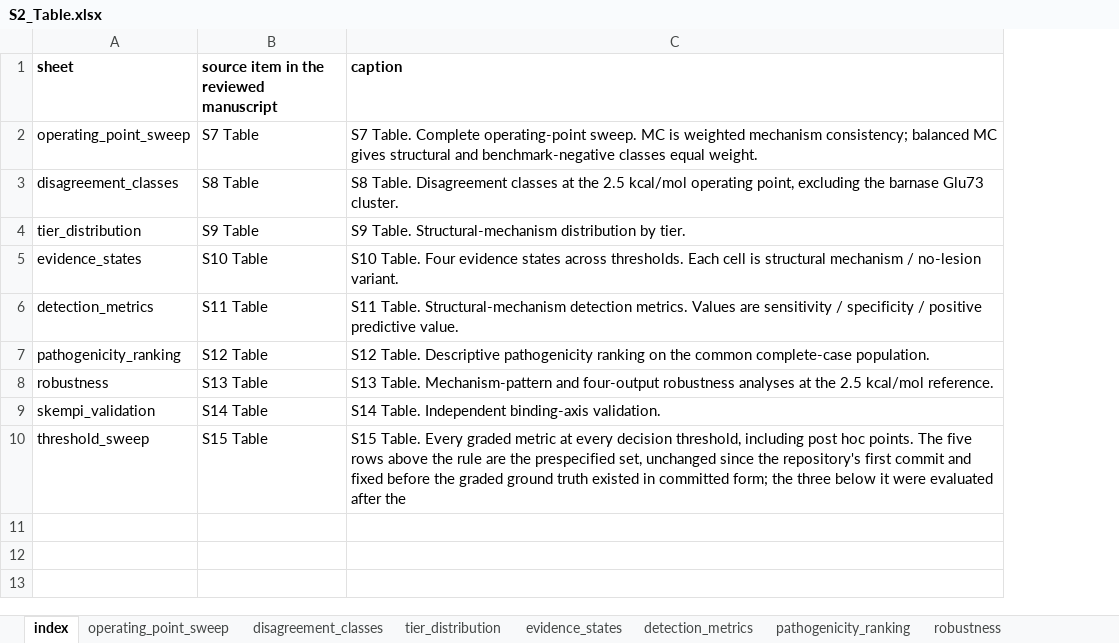
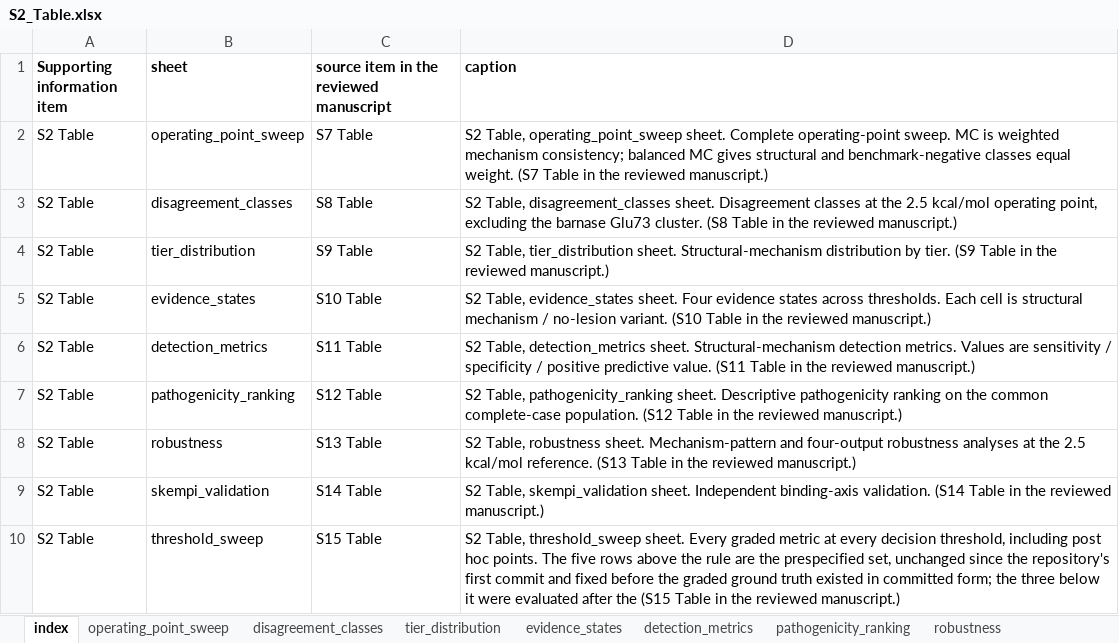
Before and after one commit to la424/comavi, an Excel workbook: submission/COMAVI_v7.12_SI/S2_Table.xlsx, sheet index, drawn as a sheet; values as stored, in another font and other column widths than the file's, no borders; addresses are those after the commit; the diff names each change by its address in the sheet, - before the commit and + after, or states it on an @@ line.

Commit message:
v7.12 SI compliance pass: self-describing SI files, no false item designations
A second pass over the supporting information against the journal's stated
rules. Four defects, three of them created by the consolidation itself.

  Section headings masqueraded as item designations. The consolidated notes
  kept the item name each section carried in the reviewed manuscript AS its
  heading, so S3 Text appeared to cite "S6 Text" through "S10 Text" -- five
  items absent from the submission. A reviewer reads those as pointers to
  missing files. Sections are now numbered locally, each file opens on a
  contents table giving the section title and the item name it carried
  before, and SI_INDEX.csv carries the same mapping for all 29.

  One dangling prose cross-reference. A sensitivity note pointed at
  "S4 Table", now a sheet inside S1 Table. It reads
  "S1 Table, context_comparators sheet". Every one of the 29 old
  designations was then checked across all 13 SI files: zero dangling.

  Data sheets were not self-describing. Supporting information is published
  exactly as provided, so a sheet opening on a bare header row leaves a
  reader with no statement of what the table is. All 15 now open on a caption
  row naming the item, the sheet, and the item the table came from. Cell
  content was asserted unchanged through the rewrite.

  Figures were not cited in ascending order at first appearance. Fig 4's
  first citation sat inside Table 3's legend, ahead of Figs 2 and 3. I had
  previously judged this acceptable, which was wrong: it satisfies the
  caption-placement rule but violates the citation-order rule, which is a
  separate requirement. The pointer was redundant with Fig 2's caption and
  is removed; body-text order is 1-7. Also removed a sentence that appeared
  twice verbatim in the same legend.

Verified against the rules rather than by inspection: item names contain S
plus a number; file names match item names; largest file 240.9 KB against the
20 MB cap; all 9 captions carry number, name and a one-line title and are
listed after the reference list; all 9 items cited in the body; no S# Text
item contained a table so nothing was lost in the fold; all 15 tables
round-trip cell-for-cell; all 4 SI figures byte-identical to current
generator output.

26 gates and unittest modules pass. The text rendering the audits read was
regenerated, since it now includes the SI files.

```diff
--- a/submission/COMAVI_v7.12_SI/S2_Table.xlsx (sheet index)
+++ b/submission/COMAVI_v7.12_SI/S2_Table.xlsx (sheet index)
+column A (Supporting information item), rows 2-10: all S2 Table
-D2 (caption): S7 Table. Complete operating-point sweep. MC is weighted mechanism consistency; balanced MC gives structural and benchmark-negative classes equal weight.
+D2 (caption): S2 Table, operating_point_sweep sheet. Complete operating-point sweep. MC is weighted mechanism consistency; balanced MC gives structural and benchmark-negative classes equal weight. (S7 Table in the reviewed manuscript.)
-D3 (caption): S8 Table. Disagreement classes at the 2.5 kcal/mol operating point, excluding the barnase Glu73 cluster.
+D3 (caption): S2 Table, disagreement_classes sheet. Disagreement classes at the 2.5 kcal/mol operating point, excluding the barnase Glu73 cluster. (S8 Table in the reviewed manuscript.)
-D4 (caption): S9 Table. Structural-mechanism distribution by tier.
+D4 (caption): S2 Table, tier_distribution sheet. Structural-mechanism distribution by tier. (S9 Table in the reviewed manuscript.)
-D5 (caption): S10 Table. Four evidence states across thresholds. Each cell is structural mechanism / no-lesion variant.
+D5 (caption): S2 Table, evidence_states sheet. Four evidence states across thresholds. Each cell is structural mechanism / no-lesion variant. (S10 Table in the reviewed manuscript.)
-D6 (caption): S11 Table. Structural-mechanism detection metrics. Values are sensitivity / specificity / positive predictive value.
+D6 (caption): S2 Table, detection_metrics sheet. Structural-mechanism detection metrics. Values are sensitivity / specificity / positive predictive value. (S11 Table in the reviewed manuscript.)
-D7 (caption): S12 Table. Descriptive pathogenicity ranking on the common complete-case population.
+D7 (caption): S2 Table, pathogenicity_ranking sheet. Descriptive pathogenicity ranking on the common complete-case population. (S12 Table in the reviewed manuscript.)
-D8 (caption): S13 Table. Mechanism-pattern and four-output robustness analyses at the 2.5 kcal/mol reference.
+D8 (caption): S2 Table, robustness sheet. Mechanism-pattern and four-output robustness analyses at the 2.5 kcal/mol reference. (S13 Table in the reviewed manuscript.)
-D9 (caption): S14 Table. Independent binding-axis validation.
+D9 (caption): S2 Table, skempi_validation sheet. Independent binding-axis validation. (S14 Table in the reviewed manuscript.)
-D10 (caption): S15 Table. Every graded metric at every decision threshold, including post hoc points. The five rows above the rule are the prespecified set, unchanged since the repository's first commit and fixed before the graded ground truth existed in committed form; the three below it were evaluated after the
+D10 (caption): S2 Table, threshold_sweep sheet. Every graded metric at every decision threshold, including post hoc points. The five rows above the rule are the prespecified set, unchanged since the repository's first commit and fixed before the graded ground truth existed in committed form; the three below it were evaluated after the (S15 Table in the reviewed manuscript.)
```
Also changed, not shown: sheet threshold_sweep, sheet skempi_validation, sheet operating_point_sweep, sheet disagreement_classes, sheet evidence_states, sheet tier_distribution, 3 more sheets, submission/COMAVI_v7.12_SI/S1_Table.xlsx, 7 other files.
